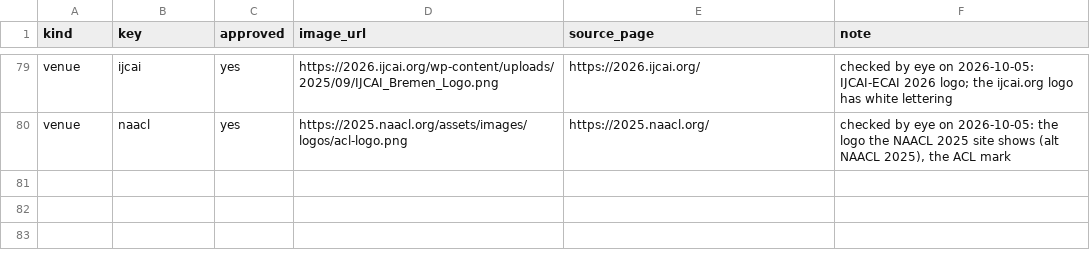
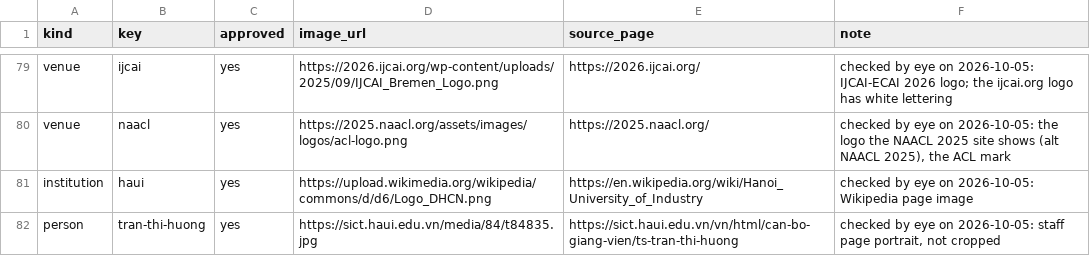
Before and after one commit to thanhlexyz/vn-at-top-ai-conference, a CSV file: backend/images.csv, drawn as a sheet; only a part is shown, gaps mark what is left out; the diff names each change by its address in the sheet, - before the commit and + after, or states it on an @@ line.

```diff
--- a/backend/images.csv
+++ b/backend/images.csv
+row 81: institution | haui | yes | https://upload.wikimedia.org/wikipedia/commons/d/d6/Logo_DHCN.png | https://en.wikipedia.org/wiki/Hanoi_University_of_Industry | checked by eye on 2026-10-05: Wikipedia page image
+row 82: person | tran-thi-huong | yes | https://sict.haui.edu.vn/media/84/t84835.jpg | https://sict.haui.edu.vn/vn/html/can-bo-giang-vien/ts-tran-thi-huong | checked by eye on 2026-10-05: staff page portrait, not cropped
```
Also changed, not shown: backend/candidates.csv, backend/institution_names.csv, 22 other files.
